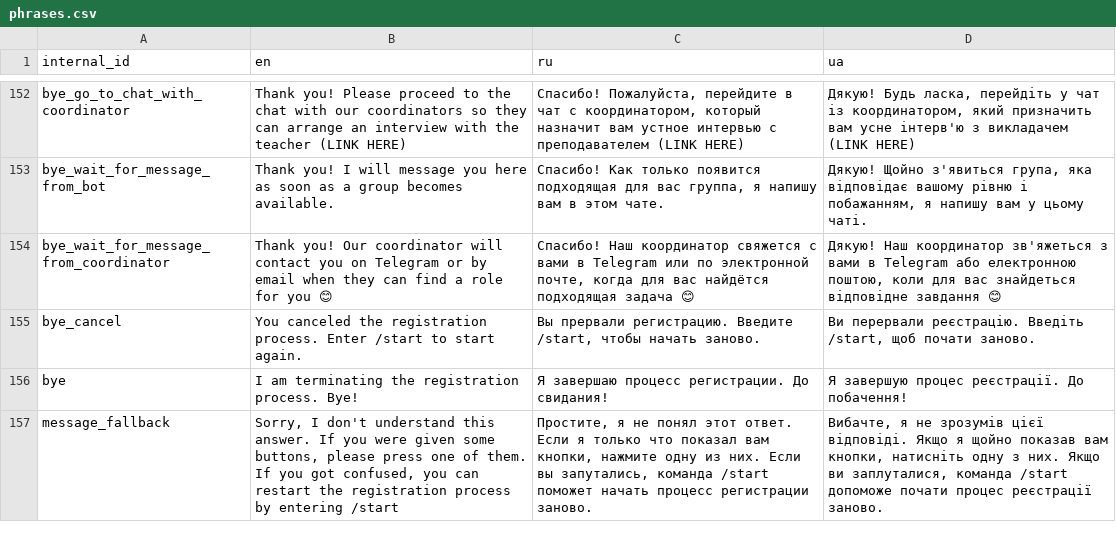
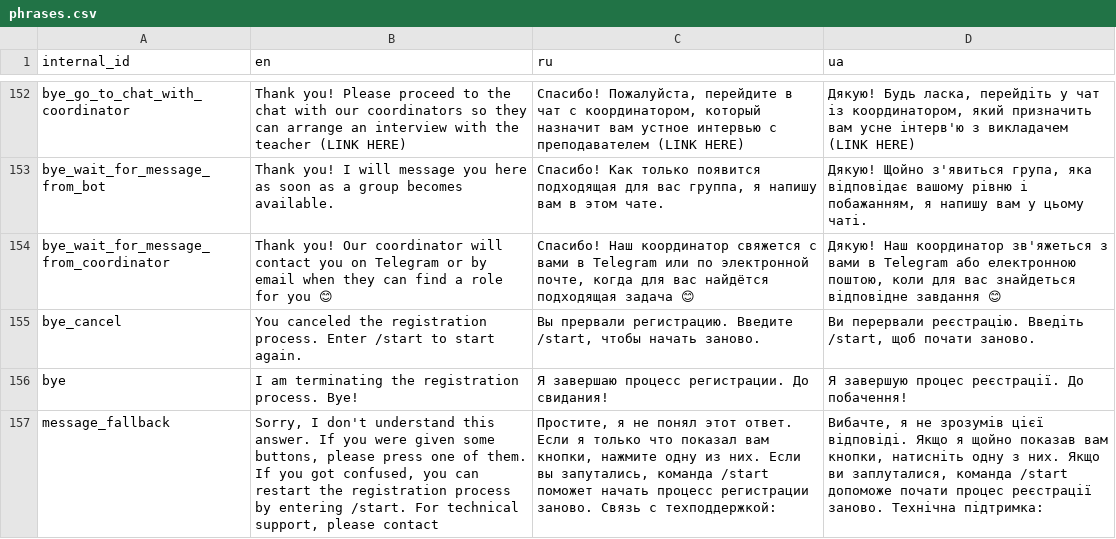
Before and after one commit to samanthasgroup/samanthas-telegram-bot, a CSV file: samanthas_telegram_bot/application_start/phrases.csv, drawn as a sheet; only a part is shown, gaps mark what is left out; the diff names each change by its address in the sheet, - before the commit and + after, or states it on an @@ line.

Commit message:
add constant and envvar, amend phrase for fallback

```diff
--- a/samanthas_telegram_bot/application_start/phrases.csv
+++ b/samanthas_telegram_bot/application_start/phrases.csv
-B157 (en): …by entering /start
+B157 (en): …by entering /start. For technical support, please contact
-C157 (ru): …регистрации заново.
+C157 (ru): …регистрации заново. Связь с техподдержкой:
-D157 (ua): …реєстрації заново.
+D157 (ua): …реєстрації заново. Технічна підтримка:
```
Also changed, not shown: 3 other files.
